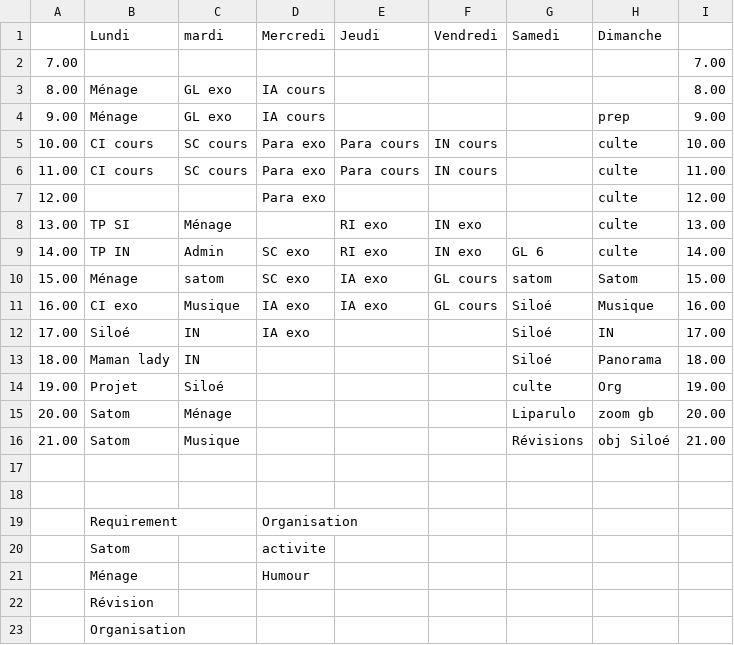
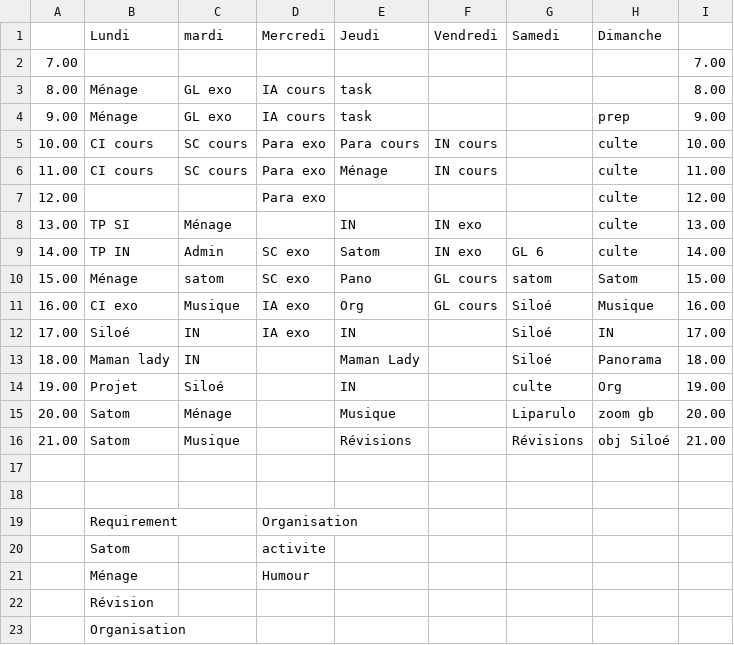
Before and after one commit to fabriceHategekimana/projet, a CSV file: task/Planning.csv, drawn as a sheet.

```diff
--- a/task/Planning.csv
+++ b/task/Planning.csv
@@ -2,16 +2,16 @@
 7.00,,,,,,,,7.00,,,,
-8.00,Ménage,GL exo,IA cours,,,,,8.00,,,,
-9.00,Ménage,GL exo,IA cours,,,,prep,9.00,,,,
+8.00,Ménage,GL exo,IA cours,task,,,,8.00,,,,
+9.00,Ménage,GL exo,IA cours,task,,,prep,9.00,,,,
 10.00,CI cours,SC cours ,Para exo,Para cours,IN cours,,culte,10.00,,,,
-11.00,CI cours,SC cours ,Para exo,Para cours,IN cours,,culte,11.00,,,,
+11.00,CI cours,SC cours ,Para exo,Ménage,IN cours,,culte,11.00,,,,
 12.00,,,Para exo,,,,culte,12.00,,,,
-13.00,TP SI,Ménage,,RI exo,IN exo,,culte,13.00,,,,
-14.00,TP IN,Admin,SC exo ,RI exo,IN exo,GL 6,culte,14.00,,,,
-15.00,Ménage,satom,SC exo ,IA exo,GL cours,satom,Satom,15.00,,,,
-16.00,CI exo,Musique,IA exo,IA exo,GL cours,Siloé,Musique,16.00,,,,
-17.00,Siloé,IN,IA exo,,,Siloé,IN,17.00,,,,
-18.00,Maman lady,IN,,,,Siloé,Panorama,18.00,,,,
-19.00,Projet,Siloé,,,,culte,Org,19.00,,,,
-20.00,Satom,Ménage,,,,Liparulo,zoom gb,20.00,,,,
-21.00,Satom,Musique,,,,Révisions,obj Siloé,21.00,,,,
+13.00,TP SI,Ménage,,IN,IN exo,,culte,13.00,,,,
+14.00,TP IN,Admin,SC exo ,Satom,IN exo,GL 6,culte,14.00,,,,
+15.00,Ménage,satom,SC exo ,Pano,GL cours,satom,Satom,15.00,,,,
+16.00,CI exo,Musique,IA exo,Org,GL cours,Siloé,Musique,16.00,,,,
+17.00,Siloé,IN,IA exo,IN,,Siloé,IN,17.00,,,,
+18.00,Maman lady,IN,,Maman Lady,,Siloé,Panorama,18.00,,,,
+19.00,Projet,Siloé,,IN,,culte,Org,19.00,,,,
+20.00,Satom,Ménage,,Musique,,Liparulo,zoom gb,20.00,,,,
+21.00,Satom,Musique,,Révisions,,Révisions,obj Siloé,21.00,,,,
 ,,,,,,,,,,,,
```
Also changed, not shown: 5 other files.
